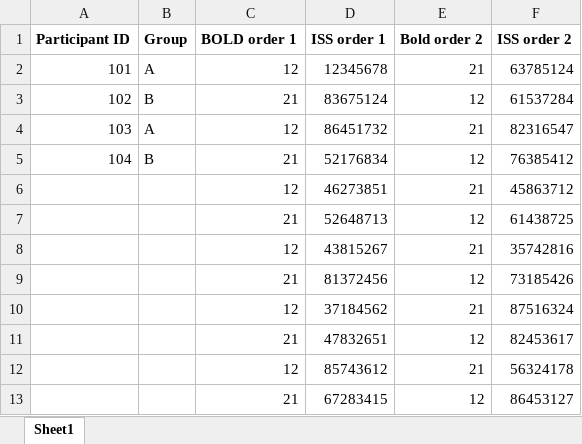
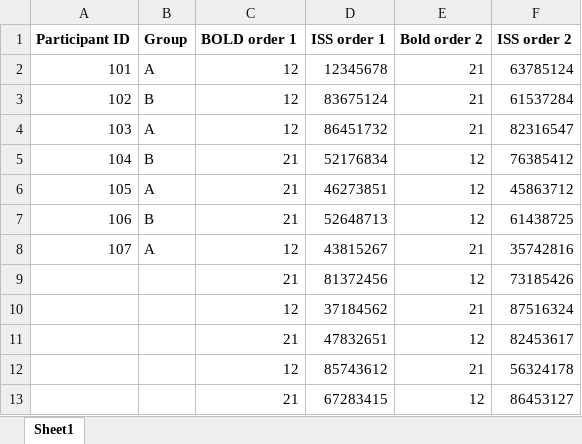
Before and after one commit to asternin/PhDProject, an Excel workbook: Music and Memory - Lucy/Testing/fMRITestingOrder.xlsx, sheet Sheet1, drawn as a sheet; values as stored, in another font and other column widths than the file's, no borders; removed rows and columns are numbered as before the commit, all else as after; the diff names each change by its address in the sheet, - before the commit and + after, or states it on an @@ line.

```diff
--- a/Music and Memory - Lucy/Testing/fMRITestingOrder.xlsx (sheet Sheet1)
+++ b/Music and Memory - Lucy/Testing/fMRITestingOrder.xlsx (sheet Sheet1)
-C3 (BOLD order 1): 21
+C3 (BOLD order 1): 12
-E3 (Bold order 2): 12
+E3 (Bold order 2): 21
-row 6:  |  | 12 | 46273851 | 21 | 45863712
+row 6: 105 | A | 21 | 46273851 | 12 | 45863712
-A7 (Participant ID): (empty)
+A7 (Participant ID): 106
-B7 (Group): (empty)
+B7 (Group): B
-A8 (Participant ID): (empty)
+A8 (Participant ID): 107
-B8 (Group): (empty)
+B8 (Group): A
```
Also changed, not shown: 41 other files.
